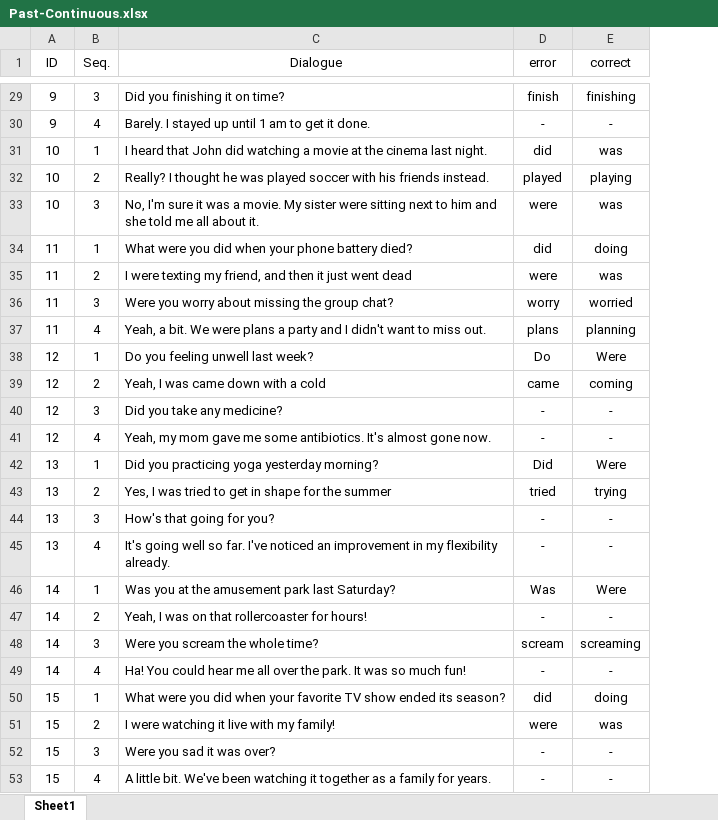
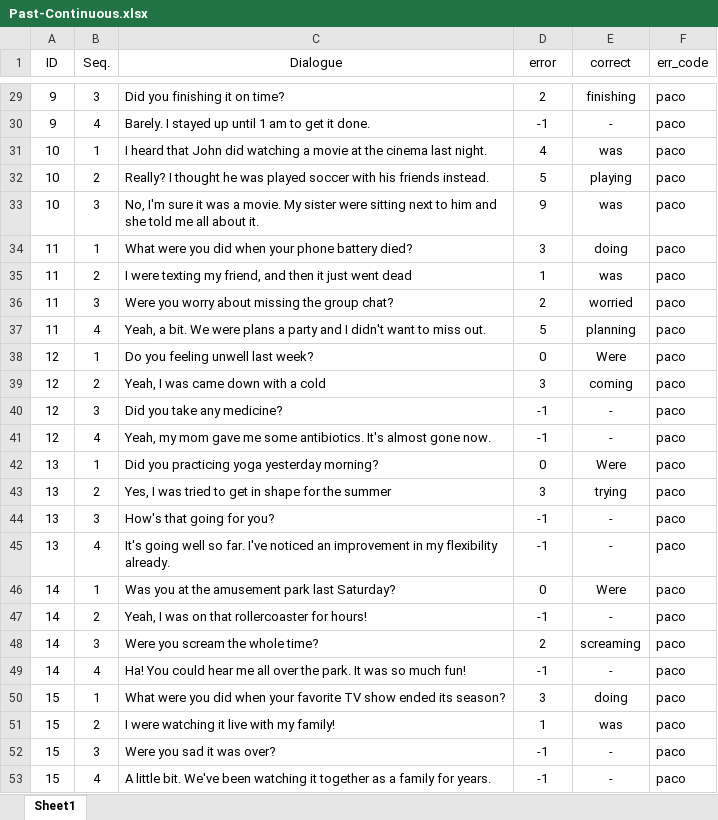
Before and after one commit to Poomyyyy/Grammar-game, an Excel workbook: conversation/Past-Continuous.xlsx, sheet Sheet1, drawn as a sheet; only a part is shown, gaps mark what is left out; values as stored, in another font and other column widths than the file's, no borders; the diff covers the shown part only; the diff names each change by its address in the sheet, - before the commit and + after, or states it on an @@ line.

```diff
--- a/conversation/Past-Continuous.xlsx (sheet Sheet1)
+++ b/conversation/Past-Continuous.xlsx (sheet Sheet1)
+column F (err_code), rows 29-53: all paco
-D29 (error): finish
+D29 (error): 2
-D30 (error): -
+D30 (error): -1
-D31 (error): did
+D31 (error): 4
-D32 (error): played
+D32 (error): 5
-D33 (error): were
+D33 (error): 9
-D34 (error): did
+D34 (error): 3
-D35 (error): were
+D35 (error): 1
-D36 (error): worry
+D36 (error): 2
-D37 (error): plans
+D37 (error): 5
-D38 (error): Do
+D38 (error): 0
-D39 (error): came
+D39 (error): 3
-D40:D41 (error): -
+D40:D41 (error): -1
-D42 (error): Did
+D42 (error): 0
-D43 (error): tried
+D43 (error): 3
-D44:D45 (error): -
+D44:D45 (error): -1
-D46 (error): Was
+D46 (error): 0
-D47 (error): -
+D47 (error): -1
-D48 (error): scream
+D48 (error): 2
-D49 (error): -
+D49 (error): -1
-D50 (error): did
+D50 (error): 3
-D51 (error): were
+D51 (error): 1
-D52:D53 (error): -
+D52:D53 (error): -1
```
Also changed, not shown: 27 edited cells elsewhere in this sheet, 3 other files.
